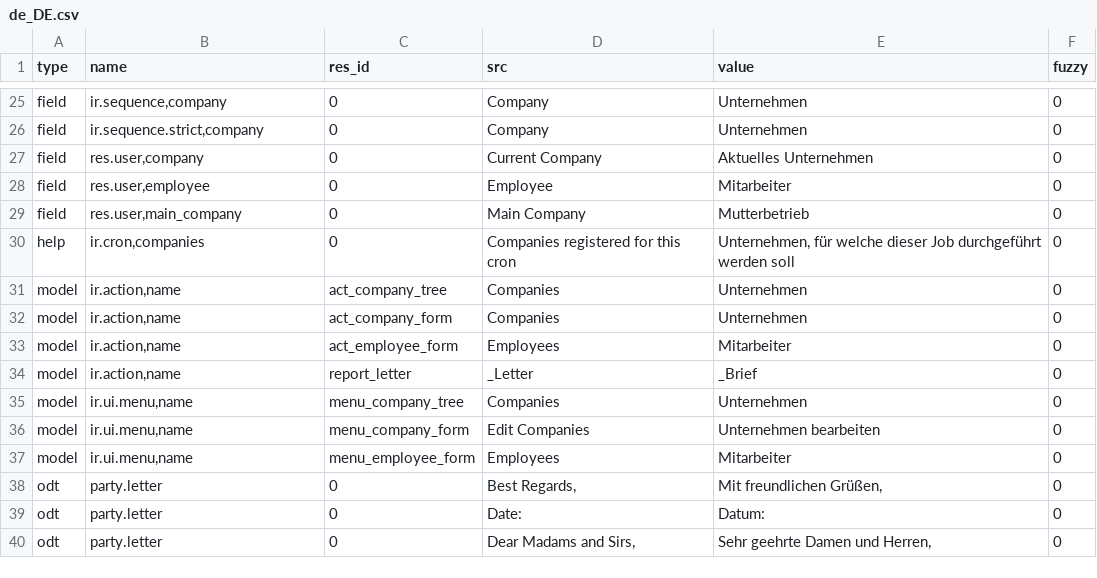
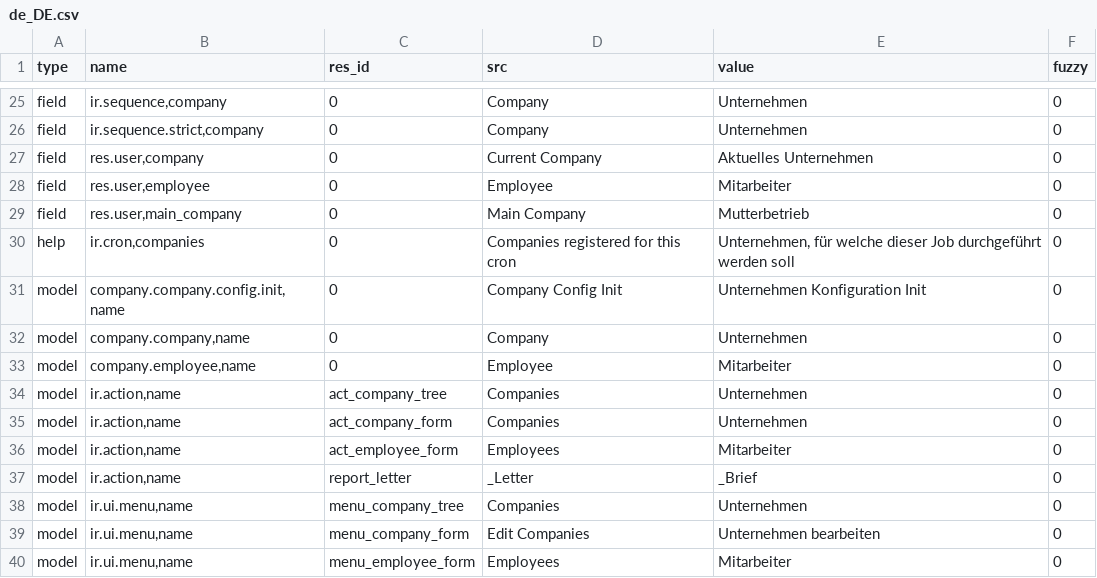
Before and after one commit to priyankajain18/company, a CSV file: de_DE.csv, drawn as a sheet; only a part is shown, gaps mark what is left out; the shorter side is filled out with more unchanged rows; the diff names each change by its address in the sheet, - before the commit and + after, or states it on an @@ line.

Commit message:
Update translation for de_DE

```diff
--- a/de_DE.csv
+++ b/de_DE.csv
+row 31: model | company.company.config.init,name | 0 | Company Config Init | Unternehmen Konfiguration Init | 0
+row 32: model | company.company,name | 0 | Company | Unternehmen | 0
+row 33: model | company.employee,name | 0 | Employee | Mitarbeiter | 0
```
